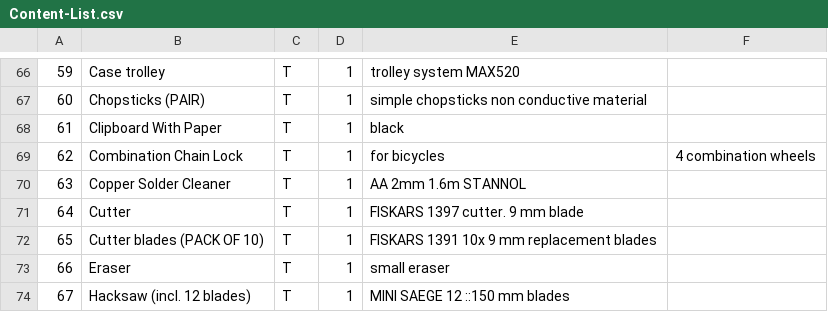
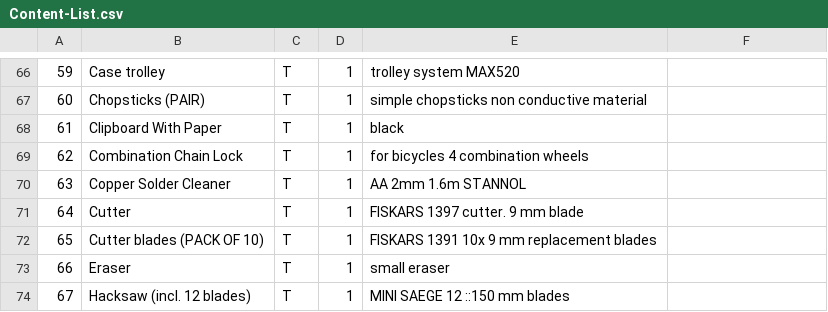
Before and after one commit to opencultureagency/ASKotec, a CSV file: Content-List.csv, drawn as a sheet; only a part is shown, gaps mark what is left out; the diff names each change by its address in the sheet, - before the commit and + after, or states it on an @@ line.

Commit message:
make it compatible for Github Webinterface

```diff
--- a/Content-List.csv
+++ b/Content-List.csv
-E69: for bicycles
+E69: for bicycles 4 combination wheels
-F69: 4 combination wheels
+F69: (empty)
```
